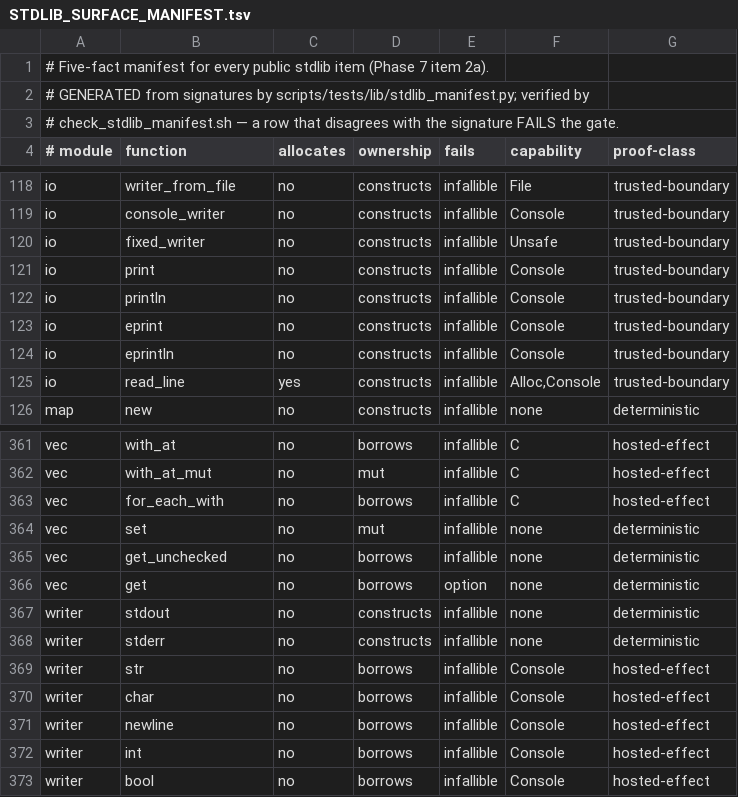
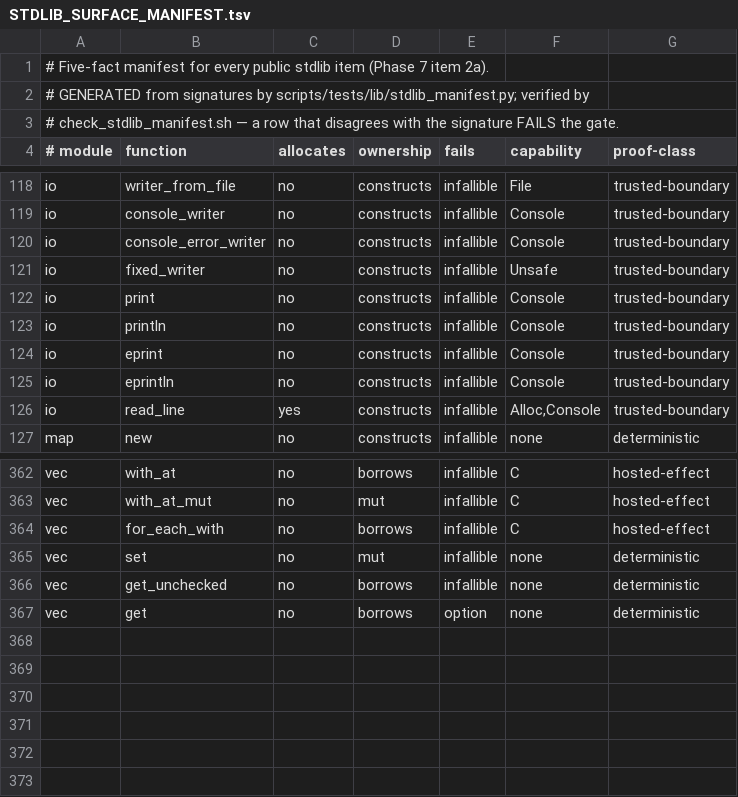
Before and after one commit to lambdaclass/concrete, a TSV file: docs/stdlib/STDLIB_SURFACE_MANIFEST.tsv, drawn as a sheet; only a part is shown, gaps mark what is left out.

Commit message:
std(P7): Writer adoption + audit bug batch — duplicate writer.con deleted; parse overflow, rand div0, abs contract
Writer adoption (audit fix 3): std/src/writer.con (a second, console-only type
literally named Writer, zero importers) is DELETED; its one unique capability
(stderr) moves to std.io as console_error_writer() with(Console). One sink
interface remains (io-writer gate 13/0 enforces it stays that way).

Audit bug batch (audit fixes, 2026-07-14):
- parse.con: parse_uint/parse_int silently OVERFLOWED (result*10+d wraps...
  actually traps under checked arith on huge input) — now guarded: overflow is
  a DOMAIN outcome -> None (bucket 1). i64::MIN string is rejected (documented
  edge: magnitude unrepresentable during positive accumulation). Regression
  tests: 21-nines -> None, MAX+1 -> None, MAX parses.
- rand.con: random_range(lo, hi) divided by zero when hi == lo — now returns lo.
  Deterministic regression test.
- math.con: abs(i64::MIN) documented as an intended bucket-2 TRAP (checked `-`
  aborts on the unrepresentable magnitude), per ERROR_CONVENTIONS — not a wrap.

Stdlib 275/0 (writer.con tests left with the module), fast 1637/0, examples
131/0, manifest 10/0 (regen), io-writer 13/0.

```diff
--- a/docs/stdlib/STDLIB_SURFACE_MANIFEST.tsv
+++ b/docs/stdlib/STDLIB_SURFACE_MANIFEST.tsv
@@ -119,2 +119,3 @@ io	writer_from_file	no	constructs	infallible	File	trusted-boundary
 io	console_writer	no	constructs	infallible	Console	trusted-boundary
+io	console_error_writer	no	constructs	infallible	Console	trusted-boundary
 io	fixed_writer	no	constructs	infallible	Unsafe	trusted-boundary
@@ -366,8 +367 @@ vec	get_unchecked	no	borrows	infallible	none	deterministic
 vec	get	no	borrows	option	none	deterministic
-writer	stdout	no	constructs	infallible	none	deterministic
-writer	stderr	no	constructs	infallible	none	deterministic
-writer	str	no	borrows	infallible	Console	hosted-effect
-writer	char	no	borrows	infallible	Console	hosted-effect
-writer	newline	no	borrows	infallible	Console	hosted-effect
-writer	int	no	borrows	infallible	Console	hosted-effect
-writer	bool	no	borrows	infallible	Console	hosted-effect
```
Also changed, not shown: 6 other files.
